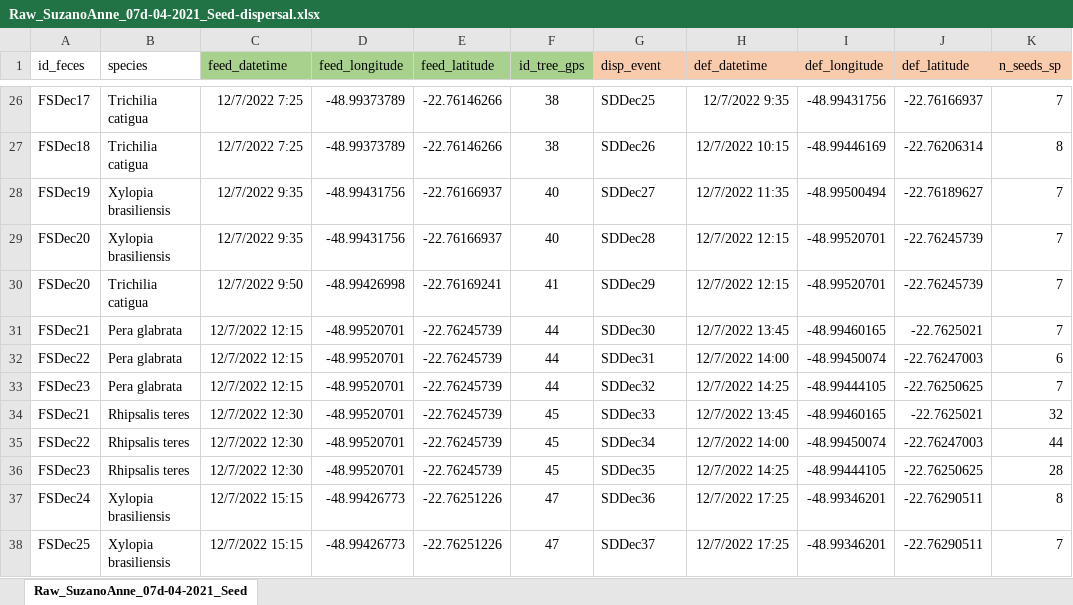
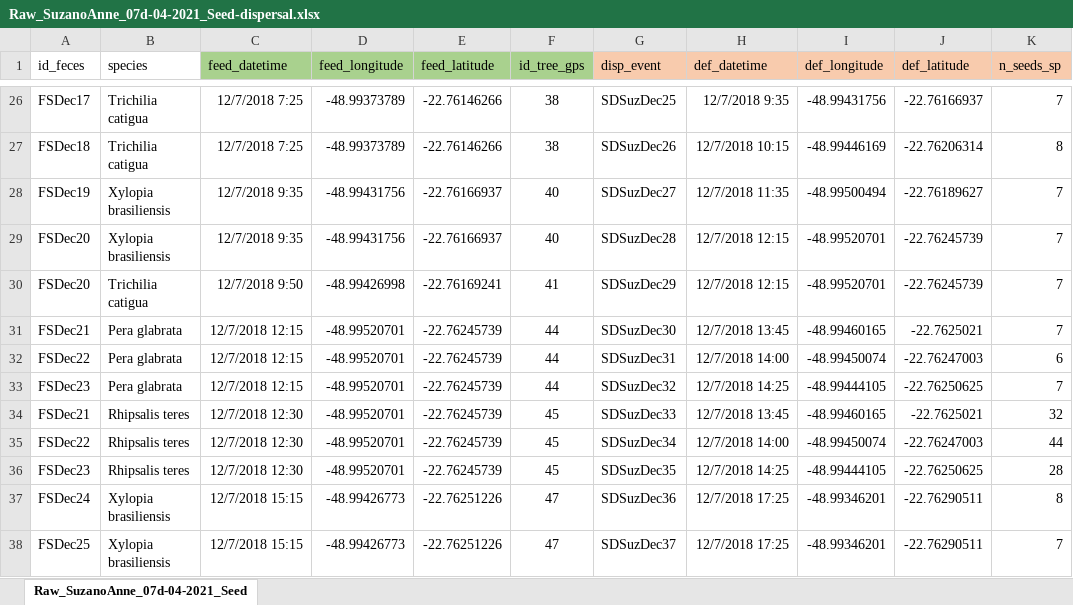
Before and after one commit to edmizac/BLT_IBM-Model, an Excel workbook: Data/Seed_dispersal/Raw_SuzanoAnne_07d-04-2021_Seed-dispersal.xlsx, sheet Raw_SuzanoAnne_07d-04-2021_Seed, drawn as a sheet; only a part is shown, gaps mark what is left out; values as stored, in another font and other column widths than the file's, no borders; the diff covers the shown part only; the diff names each change by its address in the sheet, - before the commit and + after, or states it on an @@ line.

```diff
--- a/Data/Seed_dispersal/Raw_SuzanoAnne_07d-04-2021_Seed-dispersal.xlsx (sheet Raw_SuzanoAnne_07d-04-2021_Seed)
+++ b/Data/Seed_dispersal/Raw_SuzanoAnne_07d-04-2021_Seed-dispersal.xlsx (sheet Raw_SuzanoAnne_07d-04-2021_Seed)
-C26:C27 (feed_datetime): 12/7/2022 7:25
+C26:C27 (feed_datetime): 12/7/2018 7:25
-G26 (disp_event): SDDec25
+G26 (disp_event): SDSuzDec25
-H26 (def_datetime): 12/7/2022 9:35
+H26 (def_datetime): 12/7/2018 9:35
-G27 (disp_event): SDDec26
+G27 (disp_event): SDSuzDec26
-H27 (def_datetime): 12/7/2022 10:15
+H27 (def_datetime): 12/7/2018 10:15
-C28:C29 (feed_datetime): 12/7/2022 9:35
+C28:C29 (feed_datetime): 12/7/2018 9:35
-G28 (disp_event): SDDec27
+G28 (disp_event): SDSuzDec27
-H28 (def_datetime): 12/7/2022 11:35
+H28 (def_datetime): 12/7/2018 11:35
-G29 (disp_event): SDDec28
+G29 (disp_event): SDSuzDec28
-H29:H30 (def_datetime): 12/7/2022 12:15
+H29:H30 (def_datetime): 12/7/2018 12:15
-C30 (feed_datetime): 12/7/2022 9:50
+C30 (feed_datetime): 12/7/2018 9:50
-G30 (disp_event): SDDec29
+G30 (disp_event): SDSuzDec29
-C31:C33 (feed_datetime): 12/7/2022 12:15
+C31:C33 (feed_datetime): 12/7/2018 12:15
-G31 (disp_event): SDDec30
+G31 (disp_event): SDSuzDec30
-H31 (def_datetime): 12/7/2022 13:45
+H31 (def_datetime): 12/7/2018 13:45
-G32 (disp_event): SDDec31
+G32 (disp_event): SDSuzDec31
-H32 (def_datetime): 12/7/2022 14:00
+H32 (def_datetime): 12/7/2018 14:00
-G33 (disp_event): SDDec32
+G33 (disp_event): SDSuzDec32
-H33 (def_datetime): 12/7/2022 14:25
+H33 (def_datetime): 12/7/2018 14:25
-C34:C36 (feed_datetime): 12/7/2022 12:30
+C34:C36 (feed_datetime): 12/7/2018 12:30
-G34 (disp_event): SDDec33
+G34 (disp_event): SDSuzDec33
-H34 (def_datetime): 12/7/2022 13:45
+H34 (def_datetime): 12/7/2018 13:45
-G35 (disp_event): SDDec34
+G35 (disp_event): SDSuzDec34
-H35 (def_datetime): 12/7/2022 14:00
+H35 (def_datetime): 12/7/2018 14:00
-G36 (disp_event): SDDec35
+G36 (disp_event): SDSuzDec35
-H36 (def_datetime): 12/7/2022 14:25
+H36 (def_datetime): 12/7/2018 14:25
-C37:C38 (feed_datetime): 12/7/2022 15:15
+C37:C38 (feed_datetime): 12/7/2018 15:15
-G37 (disp_event): SDDec36
+G37 (disp_event): SDSuzDec36
-H37:H38 (def_datetime): 12/7/2022 17:25
+H37:H38 (def_datetime): 12/7/2018 17:25
-G38 (disp_event): SDDec37
+G38 (disp_event): SDSuzDec37
```
Also changed, not shown: 225 edited cells elsewhere in this sheet, Data/Seed_dispersal/Raw_Guarei_Feces-samples-Mayara_edit.xlsx, Data/Seed_dispersal/Raw_Guarei_SDD-Mayara-final.xlsx, 6 other files.
